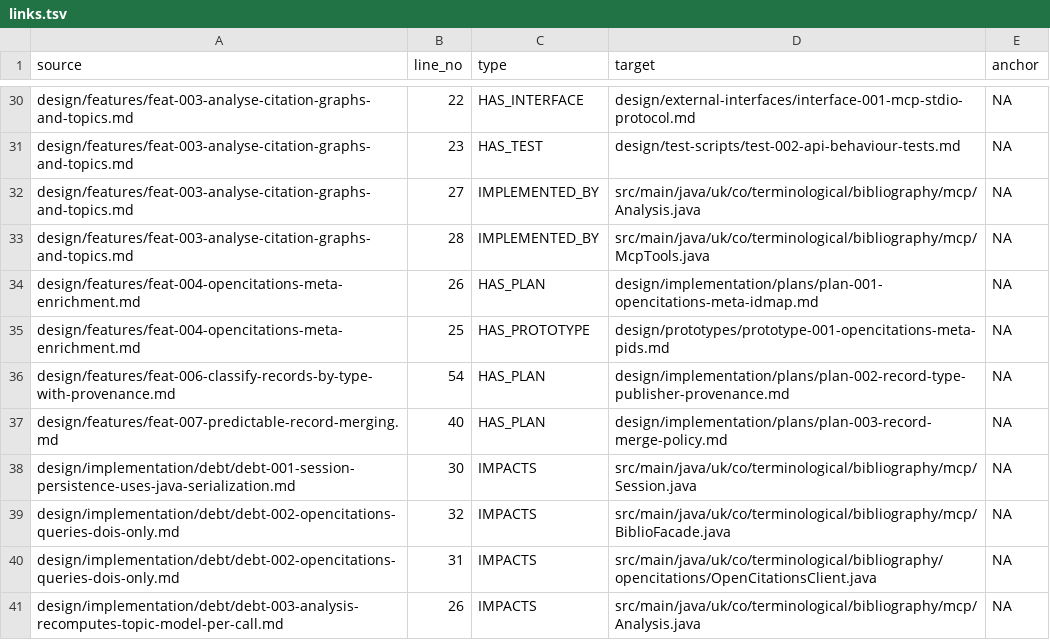
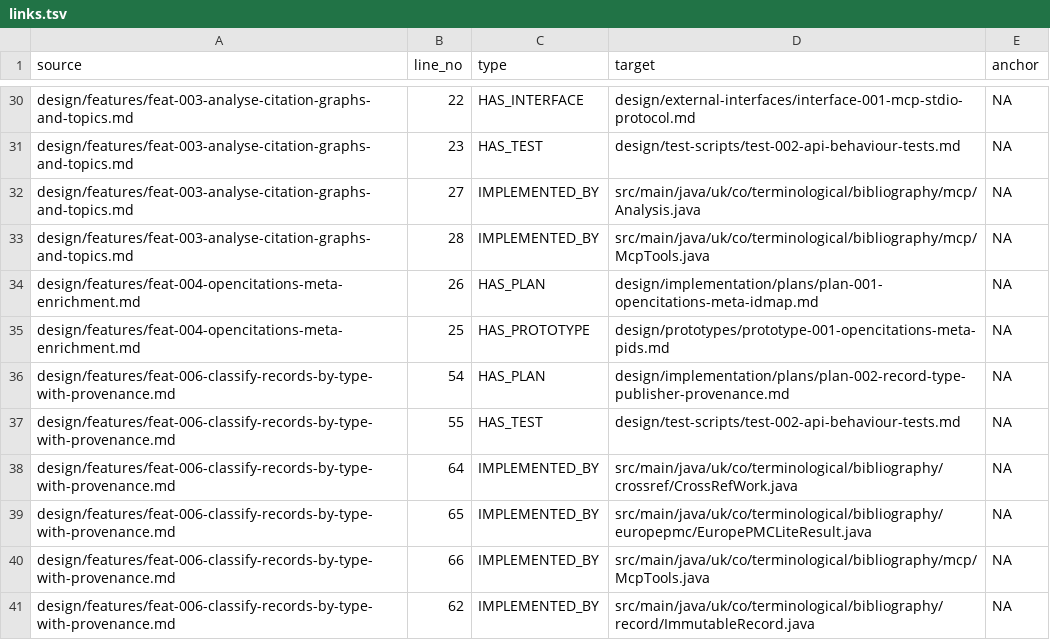
Before and after one commit to ai4ci/bibliography-mcp, a TSV file: .agents/em/links.tsv, drawn as a sheet; only a part is shown, gaps mark what is left out; the shorter side is filled out with more unchanged rows; the diff covers the shown part only.

Commit message:
classify records by type with provenance and publisher
feat-006 / plan-002: a Record can now say what kind of work it is, who issued
it, and where the claim came from.

- PublicationTypes: CSL vocabulary as strings with mapping tables from the
  CrossRef, Zotero and PubMed native vocabularies; an unmapped value passes
  through unchanged rather than being coerced
- Provenance{source, nativeType, fetchedAt, url, curated}, serializable, with
  the native type retained so lossy mappings (zotero preprint->article) do not
  silently lose information
- IdType.ISBN, and ISBN added to the merged identifier preference chain so
  ISBN-only books report ISBN rather than UNK
- Record gains default methods (getPublicationType, getPublisher, getProvenance,
  getContainerTitle) so the ~17 existing implementations compile untouched
- CrossRefWork and EuropePMCLiteResult map type/publisher/provenance, handling
  both Europe PMC shapes: lite pubType string and core pubTypeList array
- McpTools.recordJson exposes publicationType, publisher and provenance to
  agents; skill docs updated with the new record shape
- TestRecordModel (11 tests) written failing first, now green; Entrez
  PublicationTypeList and zotero-side population deliberately left to later work

```diff
--- a/.agents/em/links.tsv
+++ b/.agents/em/links.tsv
@@ -36 +36,6 @@ design/features/feat-004-opencitations-meta-enrichment.md	25	HAS_PROTOTYPE	desig
 design/features/feat-006-classify-records-by-type-with-provenance.md	54	HAS_PLAN	design/implementation/plans/plan-002-record-type-publisher-provenance.md	NA
+design/features/feat-006-classify-records-by-type-with-provenance.md	55	HAS_TEST	design/test-scripts/test-002-api-behaviour-tests.md	NA
+design/features/feat-006-classify-records-by-type-with-provenance.md	64	IMPLEMENTED_BY	src/main/java/uk/co/terminological/bibliography/crossref/CrossRefWork.java	NA
+design/features/feat-006-classify-records-by-type-with-provenance.md	65	IMPLEMENTED_BY	src/main/java/uk/co/terminological/bibliography/europepmc/EuropePMCLiteResult.java	NA
+design/features/feat-006-classify-records-by-type-with-provenance.md	66	IMPLEMENTED_BY	src/main/java/uk/co/terminological/bibliography/mcp/McpTools.java	NA
+design/features/feat-006-classify-records-by-type-with-provenance.md	62	IMPLEMENTED_BY	src/main/java/uk/co/terminological/bibliography/record/ImmutableRecord.java	NA
```
Also changed, not shown: 15 added rows and 4 edited cells elsewhere in this file, .agents/em/files.tsv, 16 other files.
